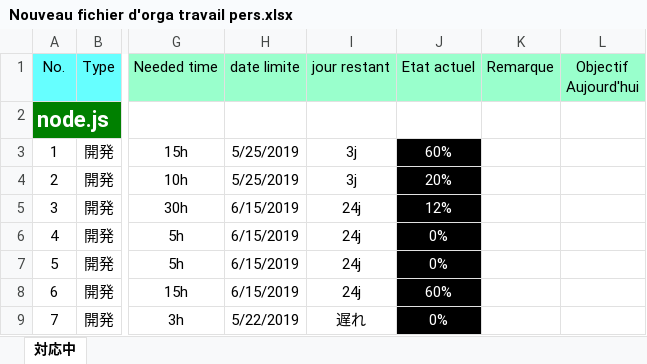
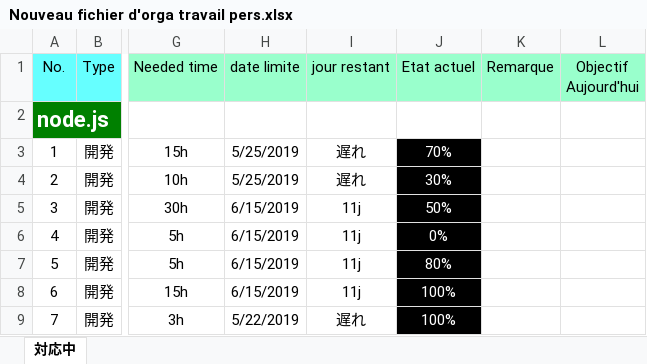
Before and after one commit to Erhey/NodeJs, an Excel workbook: Cahier des charges/Nouveau fichier d'orga travail pers.xlsx, sheet 対応中, drawn as a sheet; only a part is shown, gaps mark what is left out; values as stored, in another font and other column widths than the file's, no borders; conditional formats not drawn; the diff covers the shown part only; the diff names each change by its address in the sheet, - before the commit and + after, or states it on an @@ line.

```diff
--- a/Cahier des charges/Nouveau fichier d'orga travail pers.xlsx (sheet 対応中)
+++ b/Cahier des charges/Nouveau fichier d'orga travail pers.xlsx (sheet 対応中)
-I3:I4 (jour restant): 3j
+I3:I4 (jour restant): 遅れ
-J3 (Etat actuel): 60%
+J3 (Etat actuel): 70%
-J4 (Etat actuel): 20%
+J4 (Etat actuel): 30%
-I5:I8 (jour restant): 24j
+I5:I8 (jour restant): 11j
-J5 (Etat actuel): 12%
+J5 (Etat actuel): 50%
-J7 (Etat actuel): 0%
+J7 (Etat actuel): 80%
-J8 (Etat actuel): 60%
+J8 (Etat actuel): 100%
-J9 (Etat actuel): 0%
+J9 (Etat actuel): 100%
```
Also changed, not shown: 12 added rows, 16 removed rows, 12 edited cells, cell formats and row numbers in column A elsewhere in this sheet, Cahier des charges/Organisation Projet Nodejs.xlsx, 34 other files.
